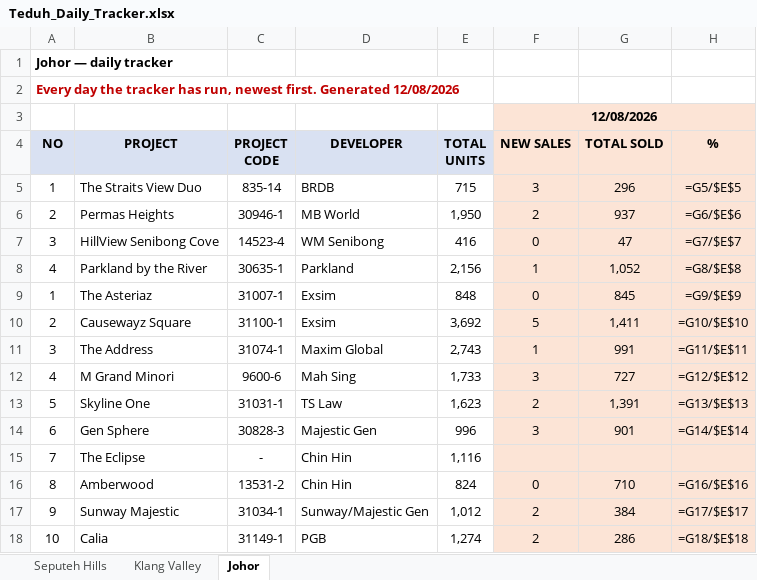
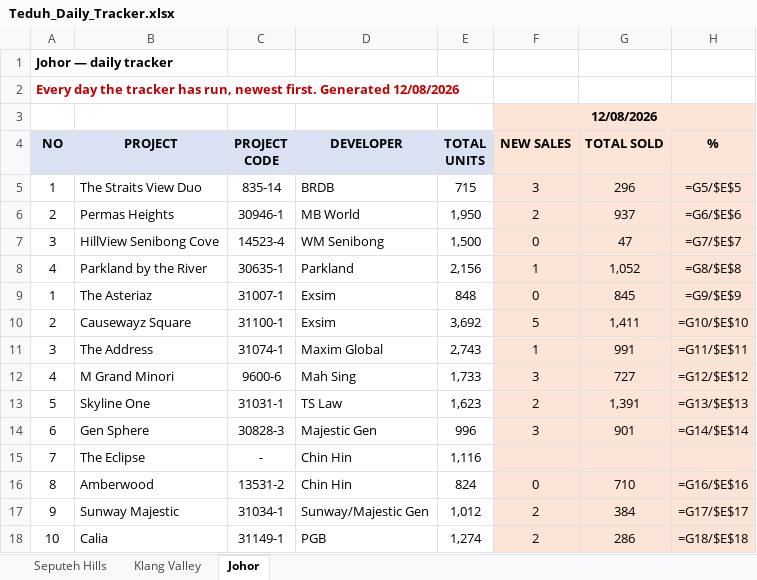
Before and after one commit to smtcu/teduh-tracker, an Excel workbook: docs/downloads/Teduh_Daily_Tracker.xlsx, sheet Johor, drawn as a sheet; only a part is shown; values as stored, in another font and other column widths than the file's, no borders; formulas without a stored value are shown as written; the diff names each change by its address in the sheet, - before the commit and + after, or states it on an @@ line.

Commit message:
TEDUH refresh 2026-08-12

```diff
--- a/docs/downloads/Teduh_Daily_Tracker.xlsx (sheet Johor)
+++ b/docs/downloads/Teduh_Daily_Tracker.xlsx (sheet Johor)
-E7: 416
+E7: 1,500
```
Also changed, not shown: docs/downloads/12082026Tduh Developer Project Sales Status 13.xlsx, docs/downloads/20260812_Johor_Teduh_Weekly_Update.xlsx, 8 other files.
